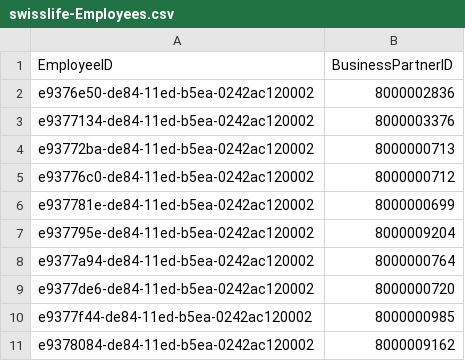
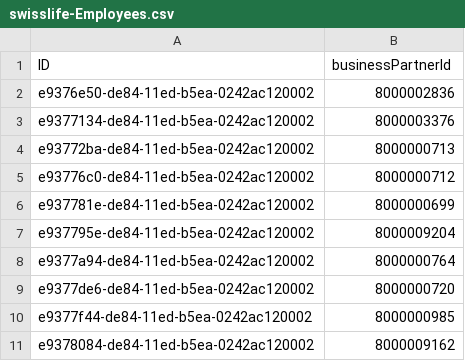
Before and after one commit to jsipkovsky/cx-hackathon, a CSV file: db/data/swisslife-Employees.csv, drawn as a sheet.

```diff
--- a/db/data/swisslife-Employees.csv
+++ b/db/data/swisslife-Employees.csv
@@ -1,2 +1,2 @@
-EmployeeID;BusinessPartnerID
+ID;businessPartnerId
 e9376e50-de84-11ed-b5ea-0242ac120002;8000002836
```
Also changed, not shown: db/data/swisslife-AreaManagers.csv, 13 other files.
